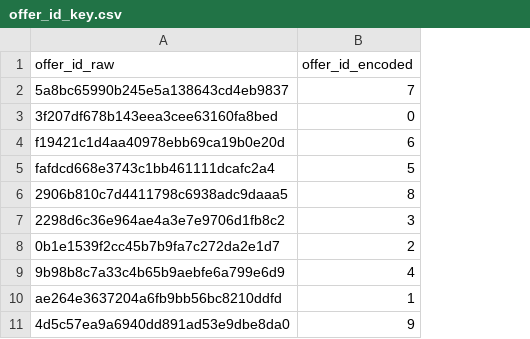
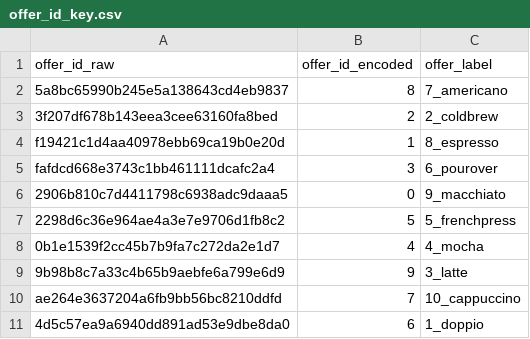
Before and after one commit to kehull/Project-3, a CSV file: Resources/models_kelly/encoding_keys/offer_id_key.csv, drawn as a sheet; the diff names each change by its address in the sheet, - before the commit and + after, or states it on an @@ line.

```diff
--- a/Resources/models_kelly/encoding_keys/offer_id_key.csv
+++ b/Resources/models_kelly/encoding_keys/offer_id_key.csv
+column C (offer_label), rows 2-11: 7_americano | 2_coldbrew | 8_espresso | 6_pourover | 9_macchiato | 5_frenchpress | 4_mocha | 3_latte | 10_cappuccino | 1_doppio
-B2 (offer_id_encoded): 7
+B2 (offer_id_encoded): 8
-B3 (offer_id_encoded): 0
+B3 (offer_id_encoded): 2
-B4 (offer_id_encoded): 6
+B4 (offer_id_encoded): 1
-B5 (offer_id_encoded): 5
+B5 (offer_id_encoded): 3
-B6 (offer_id_encoded): 8
+B6 (offer_id_encoded): 0
-B7 (offer_id_encoded): 3
+B7 (offer_id_encoded): 5
-B8 (offer_id_encoded): 2
+B8 (offer_id_encoded): 4
-B9 (offer_id_encoded): 4
+B9 (offer_id_encoded): 9
-B10 (offer_id_encoded): 1
+B10 (offer_id_encoded): 7
-B11 (offer_id_encoded): 9
+B11 (offer_id_encoded): 6
```
Also changed, not shown: Resources/models_kelly/encoding_keys/became_member_on_key.csv, 14 other files.
